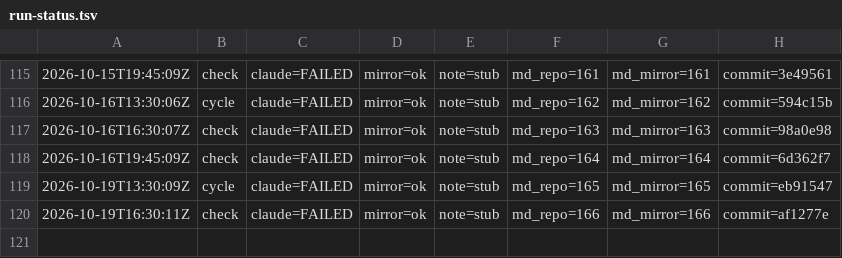
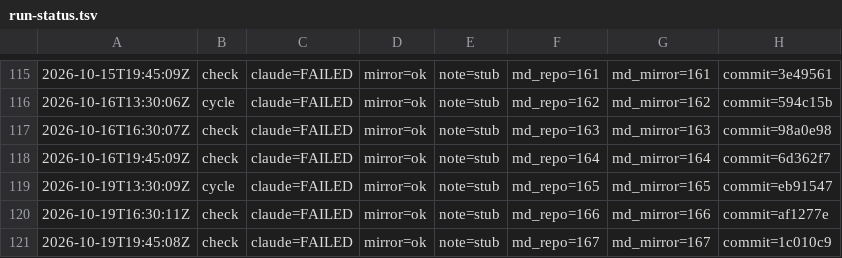
Before and after one commit to dovidlfeldman/awesome-systematic-trading, a TSV file: automation/run-status.tsv, drawn as a sheet; only a part is shown, gaps mark what is left out.

Commit message:
Run status: check claude=FAILED mirror=ok note=stub (167/167 md)

```diff
--- a/automation/run-status.tsv
+++ b/automation/run-status.tsv
@@ -120 +120,2 @@
 2026-10-19T16:30:11Z	check	claude=FAILED	mirror=ok	note=stub	md_repo=166	md_mirror=166	commit=af1277e
+2026-10-19T19:45:08Z	check	claude=FAILED	mirror=ok	note=stub	md_repo=167	md_mirror=167	commit=1c010c9
```
